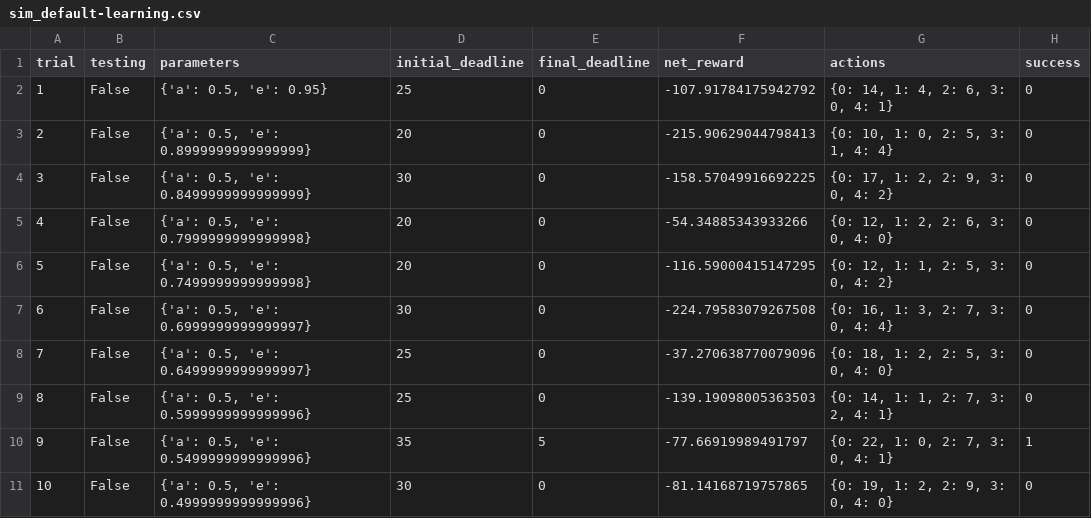
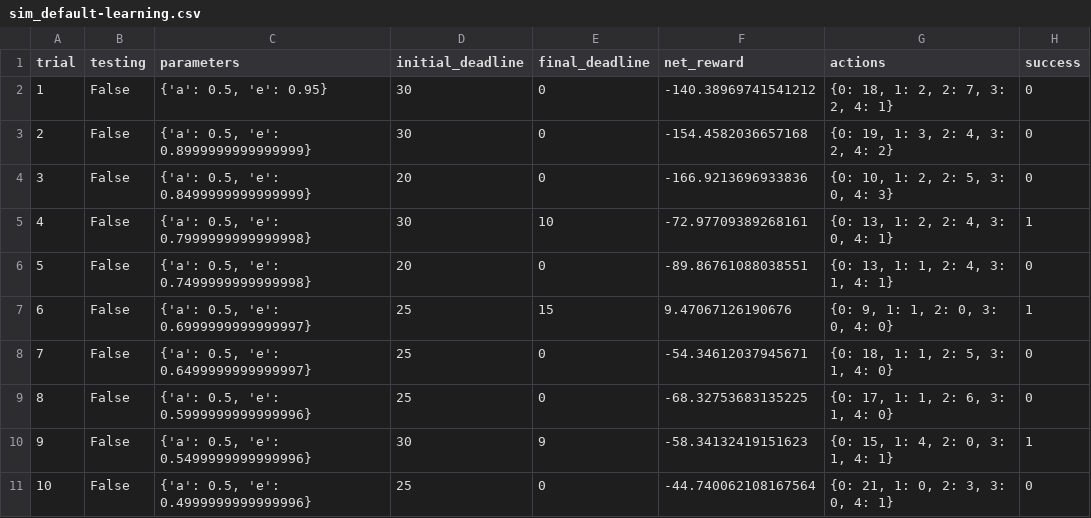
Before and after one commit to JuzerShakir/Train_a_Smartcab, a CSV file: logs/sim_default-learning.csv, drawn as a sheet; only a part is shown; the diff covers the shown part only.

Commit message:
Updated no-learning and default-learning log files

```diff
--- a/logs/sim_default-learning.csv
+++ b/logs/sim_default-learning.csv
@@ -1,11 +1,11 @@
 trial,testing,parameters,initial_deadline,final_deadline,net_reward,actions,success
-1,False,"{'a': 0.5, 'e': 0.95}",25,0,-107.91784175942792,"{0: 14, 1: 4, 2: 6, 3: 0, 4: 1}",0
-2,False,"{'a': 0.5, 'e': 0.8999999999999999}",20,0,-215.90629044798413,"{0: 10, 1: 0, 2: 5, 3: 1, 4: 4}",0
-3,False,"{'a': 0.5, 'e': 0.8499999999999999}",30,0,-158.57049916692225,"{0: 17, 1: 2, 2: 9, 3: 0, 4: 2}",0
-4,False,"{'a': 0.5, 'e': 0.7999999999999998}",20,0,-54.34885343933266,"{0: 12, 1: 2, 2: 6, 3: 0, 4: 0}",0
-5,False,"{'a': 0.5, 'e': 0.7499999999999998}",20,0,-116.59000415147295,"{0: 12, 1: 1, 2: 5, 3: 0, 4: 2}",0
-6,False,"{'a': 0.5, 'e': 0.6999999999999997}",30,0,-224.79583079267508,"{0: 16, 1: 3, 2: 7, 3: 0, 4: 4}",0
-7,False,"{'a': 0.5, 'e': 0.6499999999999997}",25,0,-37.270638770079096,"{0: 18, 1: 2, 2: 5, 3: 0, 4: 0}",0
-8,False,"{'a': 0.5, 'e': 0.5999999999999996}",25,0,-139.19098005363503,"{0: 14, 1: 1, 2: 7, 3: 2, 4: 1}",0
-9,False,"{'a': 0.5, 'e': 0.5499999999999996}",35,5,-77.66919989491797,"{0: 22, 1: 0, 2: 7, 3: 0, 4: 1}",1
-10,False,"{'a': 0.5, 'e': 0.4999999999999996}",30,0,-81.14168719757865,"{0: 19, 1: 2, 2: 9, 3: 0, 4: 0}",0
+1,False,"{'a': 0.5, 'e': 0.95}",30,0,-140.38969741541212,"{0: 18, 1: 2, 2: 7, 3: 2, 4: 1}",0
+2,False,"{'a': 0.5, 'e': 0.8999999999999999}",30,0,-154.4582036657168,"{0: 19, 1: 3, 2: 4, 3: 2, 4: 2}",0
+3,False,"{'a': 0.5, 'e': 0.8499999999999999}",20,0,-166.9213696933836,"{0: 10, 1: 2, 2: 5, 3: 0, 4: 3}",0
+4,False,"{'a': 0.5, 'e': 0.7999999999999998}",30,10,-72.97709389268161,"{0: 13, 1: 2, 2: 4, 3: 0, 4: 1}",1
+5,False,"{'a': 0.5, 'e': 0.7499999999999998}",20,0,-89.86761088038551,"{0: 13, 1: 1, 2: 4, 3: 1, 4: 1}",0
+6,False,"{'a': 0.5, 'e': 0.6999999999999997}",25,15,9.47067126190676,"{0: 9, 1: 1, 2: 0, 3: 0, 4: 0}",1
+7,False,"{'a': 0.5, 'e': 0.6499999999999997}",25,0,-54.34612037945671,"{0: 18, 1: 1, 2: 5, 3: 1, 4: 0}",0
+8,False,"{'a': 0.5, 'e': 0.5999999999999996}",25,0,-68.32753683135225,"{0: 17, 1: 1, 2: 6, 3: 1, 4: 0}",0
+9,False,"{'a': 0.5, 'e': 0.5499999999999996}",30,9,-58.34132419151623,"{0: 15, 1: 4, 2: 0, 3: 1, 4: 1}",1
+10,False,"{'a': 0.5, 'e': 0.4999999999999996}",25,0,-44.740062108167564,"{0: 21, 1: 0, 2: 3, 3: 0, 4: 1}",0
```
Also changed, not shown: 76 edited cells elsewhere in this file, logs/sim_no-learning.csv, 1 other file.
